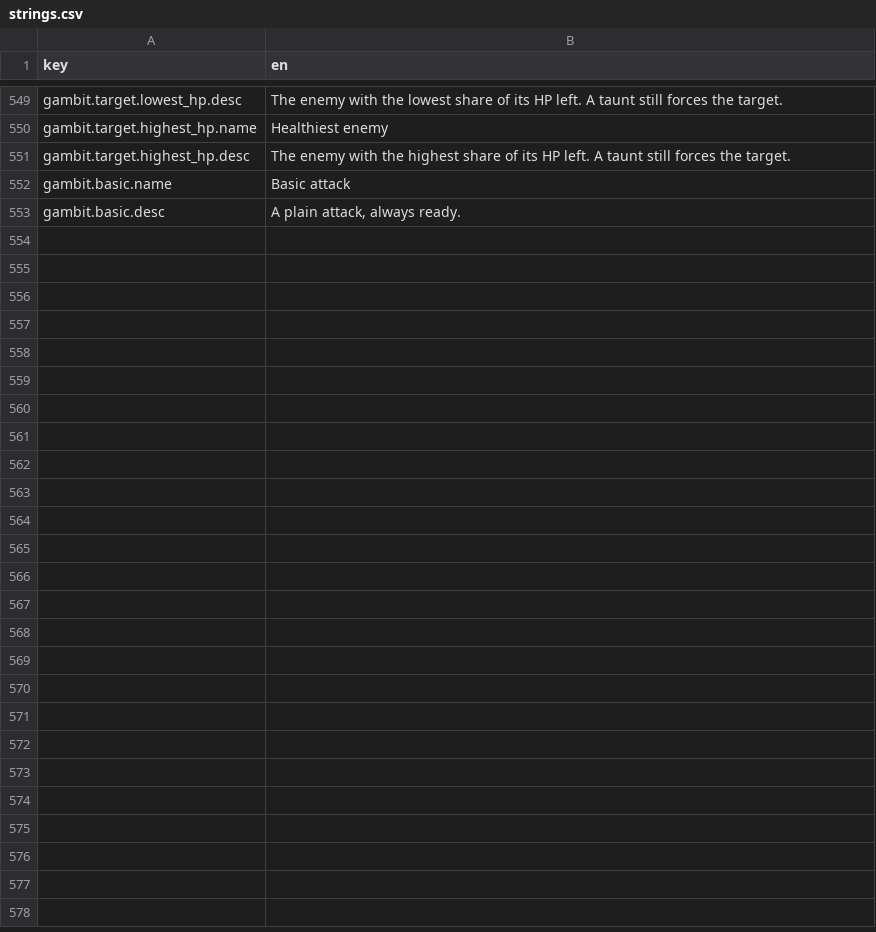
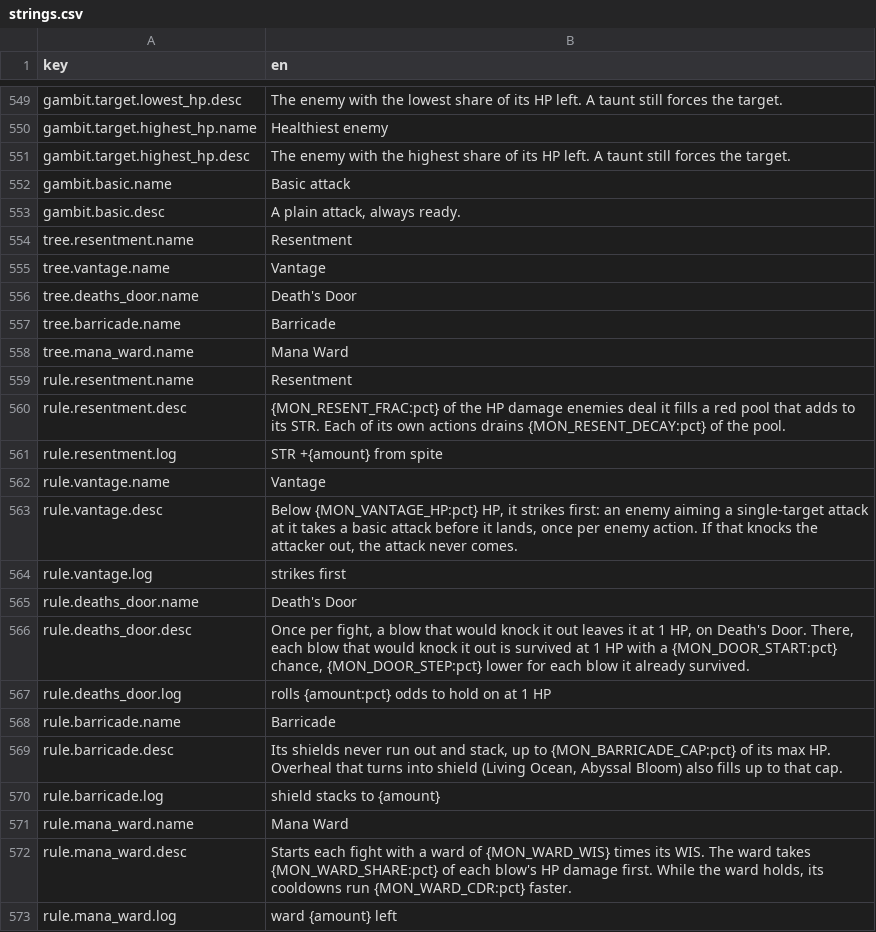
Before and after one commit to kjew2/MonStack, a CSV file: content_src/strings.csv, drawn as a sheet; only a part is shown, gaps mark what is left out; the diff names each change by its address in the sheet, - before the commit and + after, or states it on an @@ line.

```diff
--- a/content_src/strings.csv
+++ b/content_src/strings.csv
+row 554: tree.resentment.name | Resentment
+row 555: tree.vantage.name | Vantage
+row 556: tree.deaths_door.name | Death's Door
+row 557: tree.barricade.name | Barricade
+row 558: tree.mana_ward.name | Mana Ward
+row 559: rule.resentment.name | Resentment
+row 560: rule.resentment.desc | {MON_RESENT_FRAC:pct} of the HP damage enemies deal it fills a red pool that adds to its STR. Each of its own actions drains {MON_RESENT_DECAY:pct} of the pool.
+row 561: rule.resentment.log | STR +{amount} from spite
+row 562: rule.vantage.name | Vantage
+row 563: rule.vantage.desc | Below {MON_VANTAGE_HP:pct} HP, it strikes first: an enemy aiming a single-target attack at it takes a basic attack before it lands, once per enemy action. If that knocks the attacker out, the attack never comes.
+row 564: rule.vantage.log | strikes first
+row 565: rule.deaths_door.name | Death's Door
+row 566: rule.deaths_door.desc | Once per fight, a blow that would knock it out leaves it at 1 HP, on Death's Door. There, each blow that would knock it out is survived at 1 HP with a {MON_DOOR_START:pct} chance, {MON_DOOR_STEP:pct} lower for each blow it already survived.
+row 567: rule.deaths_door.log | rolls {amount:pct} odds to hold on at 1 HP
+row 568: rule.barricade.name | Barricade
+row 569: rule.barricade.desc | Its shields never run out and stack, up to {MON_BARRICADE_CAP:pct} of its max HP. Overheal that turns into shield (Living Ocean, Abyssal Bloom) also fills up to that cap.
+row 570: rule.barricade.log | shield stacks to {amount}
+row 571: rule.mana_ward.name | Mana Ward
+row 572: rule.mana_ward.desc | Starts each fight with a ward of {MON_WARD_WIS} times its WIS. The ward takes {MON_WARD_SHARE:pct} of each blow's HP damage first. While the ward holds, its cooldowns run {MON_WARD_CDR:pct} faster.
+row 573: rule.mana_ward.log | ward {amount} left
```
Also changed, not shown: content_src/constants.csv, content_src/tree_nodes.csv, 18 other files.
